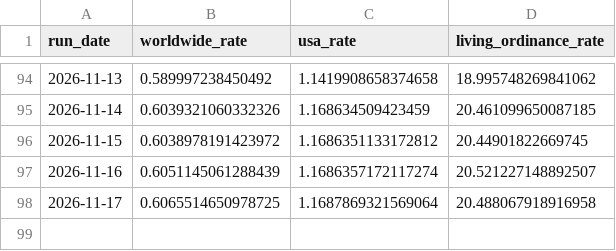
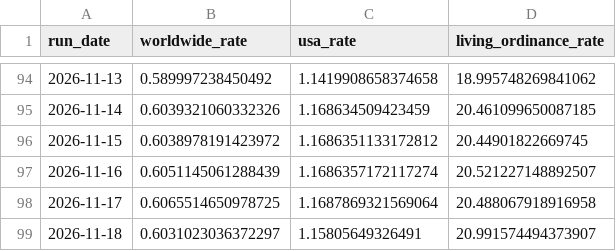
Before and after one commit to templestats/church-stats, a CSV file: temple_attendance_output/historical_summary.csv, drawn as a sheet; only a part is shown, gaps mark what is left out.

```diff
--- a/temple_attendance_output/historical_summary.csv
+++ b/temple_attendance_output/historical_summary.csv
@@ -98 +98,2 @@ run_date,worldwide_rate,usa_rate,living_ordinance_rate
 2026-11-17,0.6065514650978725,1.1687869321569064,20.488067918916958
+2026-11-18,0.6031023036372297,1.15805649326491,20.991574494373907
```
Also changed, not shown: temple_attendance_output/datawrapper_countries.csv, temple_attendance_output/datawrapper_us.csv, 8 other files.
